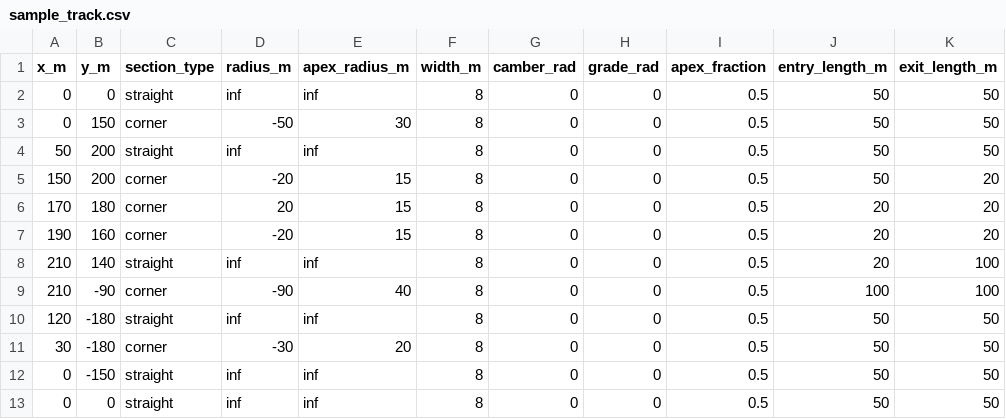
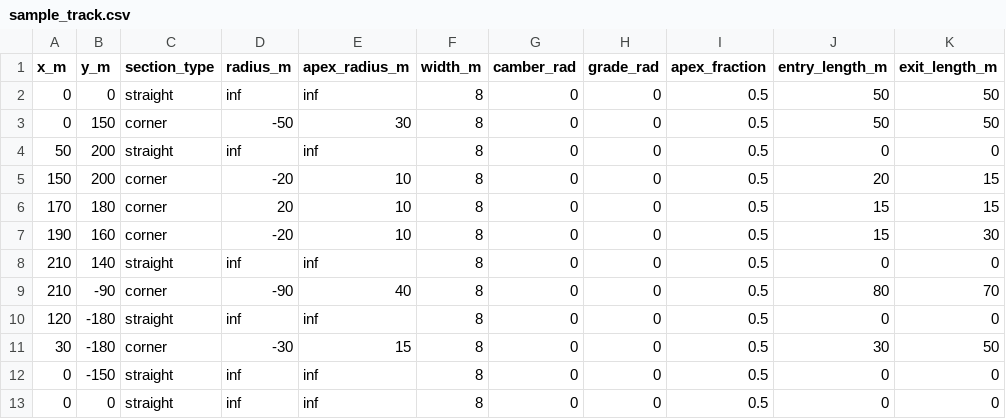
Before and after one commit to rob-graham/lap-time-optimisation, a CSV file: data/sample_track.csv, drawn as a sheet.

Commit message:
Updated sample tracks.

```diff
--- a/data/sample_track.csv
+++ b/data/sample_track.csv
@@ -3,11 +3,11 @@ x_m,y_m,section_type,radius_m,apex_radius_m,width_m,camber_rad,grade_rad,apex_fr
 0,150,corner,-50,30,8,0,0,0.5,50,50
-50,200,straight,inf,inf,8,0,0,0.5,50,50
-150,200,corner,-20,15,8,0,0,0.5,50,20
-170,180,corner,20,15,8,0,0,0.5,20,20
-190,160,corner,-20,15,8,0,0,0.5,20,20
-210,140,straight,inf,inf,8,0,0,0.5,20,100
-210,-90,corner,-90,40,8,0,0,0.5,100,100
-120,-180,straight,inf,inf,8,0,0,0.5,50,50
-30,-180,corner,-30,20,8,0,0,0.5,50,50
-0,-150,straight,inf,inf,8,0,0,0.5,50,50
-0,0,straight,inf,inf,8,0,0,0.5,50,50
+50,200,straight,inf,inf,8,0,0,0.5,0,0
+150,200,corner,-20,10,8,0,0,0.5,20,15
+170,180,corner,20,10,8,0,0,0.5,15,15
+190,160,corner,-20,10,8,0,0,0.5,15,30
+210,140,straight,inf,inf,8,0,0,0.5,0,0
+210,-90,corner,-90,40,8,0,0,0.5,80,70
+120,-180,straight,inf,inf,8,0,0,0.5,0,0
+30,-180,corner,-30,15,8,0,0,0.5,30,50
+0,-150,straight,inf,inf,8,0,0,0.5,0,0
+0,0,straight,inf,inf,8,0,0,0.5,0,0
```
Also changed, not shown: data/track_layout.csv.
